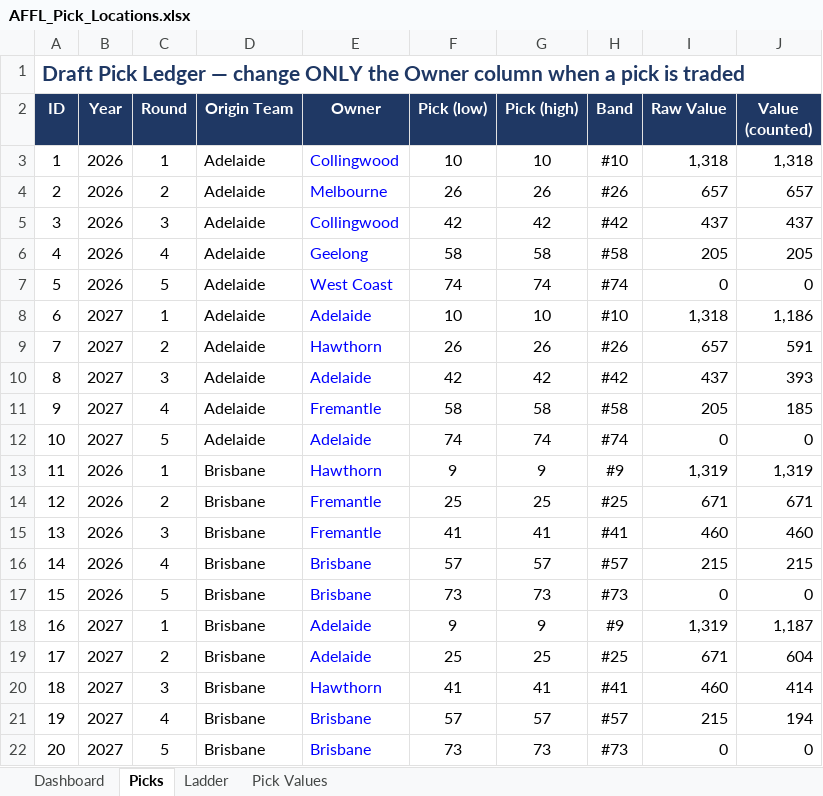
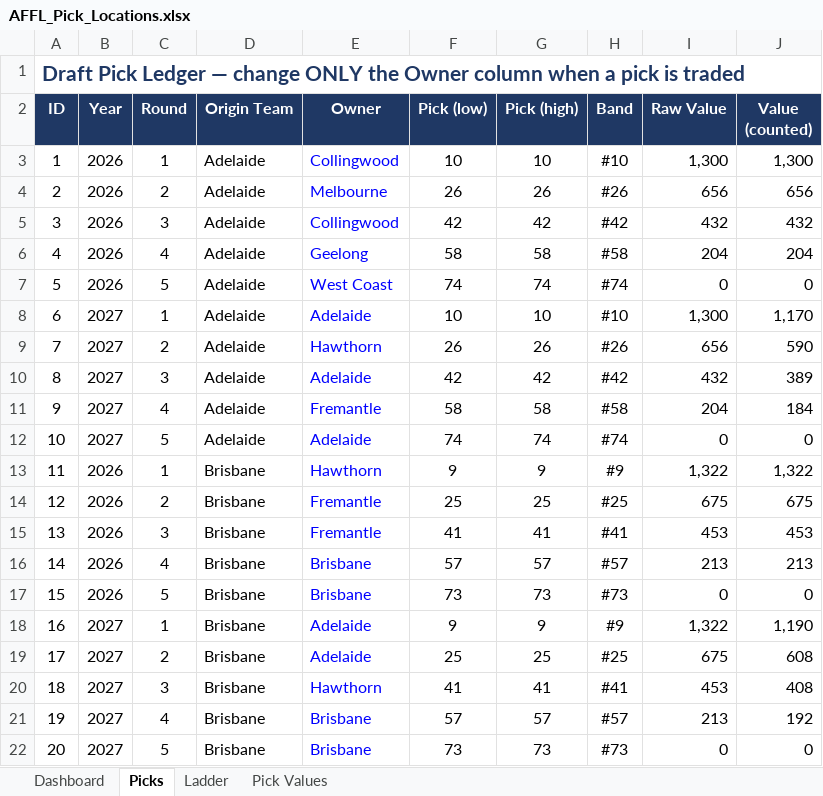
Before and after one commit to lukemcalister10/afl-rl-engine, an Excel workbook: docs/inputs/AFFL_Pick_Locations.xlsx, sheet Picks, drawn as a sheet; only a part is shown; values as stored, in another font and other column widths than the file's, no borders; conditional formats not drawn; the diff covers the shown part only; the diff names each change by its address in the sheet, - before the commit and + after, or states it on an @@ line.

```diff
--- a/docs/inputs/AFFL_Pick_Locations.xlsx (sheet Picks)
+++ b/docs/inputs/AFFL_Pick_Locations.xlsx (sheet Picks)
-I3 (Raw Value): 1,318
+I3 (Raw Value): 1,300
-J3 (Value (counted)): 1,318
+J3 (Value (counted)): 1,300
-I4 (Raw Value): 657
+I4 (Raw Value): 656
-J4 (Value (counted)): 657
+J4 (Value (counted)): 656
-I5 (Raw Value): 437
+I5 (Raw Value): 432
-J5 (Value (counted)): 437
+J5 (Value (counted)): 432
-I6 (Raw Value): 205
+I6 (Raw Value): 204
-J6 (Value (counted)): 205
+J6 (Value (counted)): 204
-I8 (Raw Value): 1,318
+I8 (Raw Value): 1,300
-J8 (Value (counted)): 1,186
+J8 (Value (counted)): 1,170
-I9 (Raw Value): 657
+I9 (Raw Value): 656
-J9 (Value (counted)): 591
+J9 (Value (counted)): 590
-I10 (Raw Value): 437
+I10 (Raw Value): 432
-J10 (Value (counted)): 393
+J10 (Value (counted)): 389
-I11 (Raw Value): 205
+I11 (Raw Value): 204
-J11 (Value (counted)): 185
+J11 (Value (counted)): 184
-I13 (Raw Value): 1,319
+I13 (Raw Value): 1,322
-J13 (Value (counted)): 1,319
+J13 (Value (counted)): 1,322
-I14 (Raw Value): 671
+I14 (Raw Value): 675
-J14 (Value (counted)): 671
+J14 (Value (counted)): 675
-I15 (Raw Value): 460
+I15 (Raw Value): 453
-J15 (Value (counted)): 460
+J15 (Value (counted)): 453
-I16 (Raw Value): 215
+I16 (Raw Value): 213
-J16 (Value (counted)): 215
+J16 (Value (counted)): 213
-I18 (Raw Value): 1,319
+I18 (Raw Value): 1,322
-J18 (Value (counted)): 1,187
+J18 (Value (counted)): 1,190
-I19 (Raw Value): 671
+I19 (Raw Value): 675
-J19 (Value (counted)): 604
+J19 (Value (counted)): 608
-I20 (Raw Value): 460
+I20 (Raw Value): 453
-J20 (Value (counted)): 414
+J20 (Value (counted)): 408
-I21 (Raw Value): 215
+I21 (Raw Value): 213
-J21 (Value (counted)): 194
+J21 (Value (counted)): 192
```
Also changed, not shown: 80 added rows and 206 edited cells elsewhere in this sheet, sheet Dashboard, sheet Pick Values, sheet Ladder, formulas that keep their value, 4 other files.
